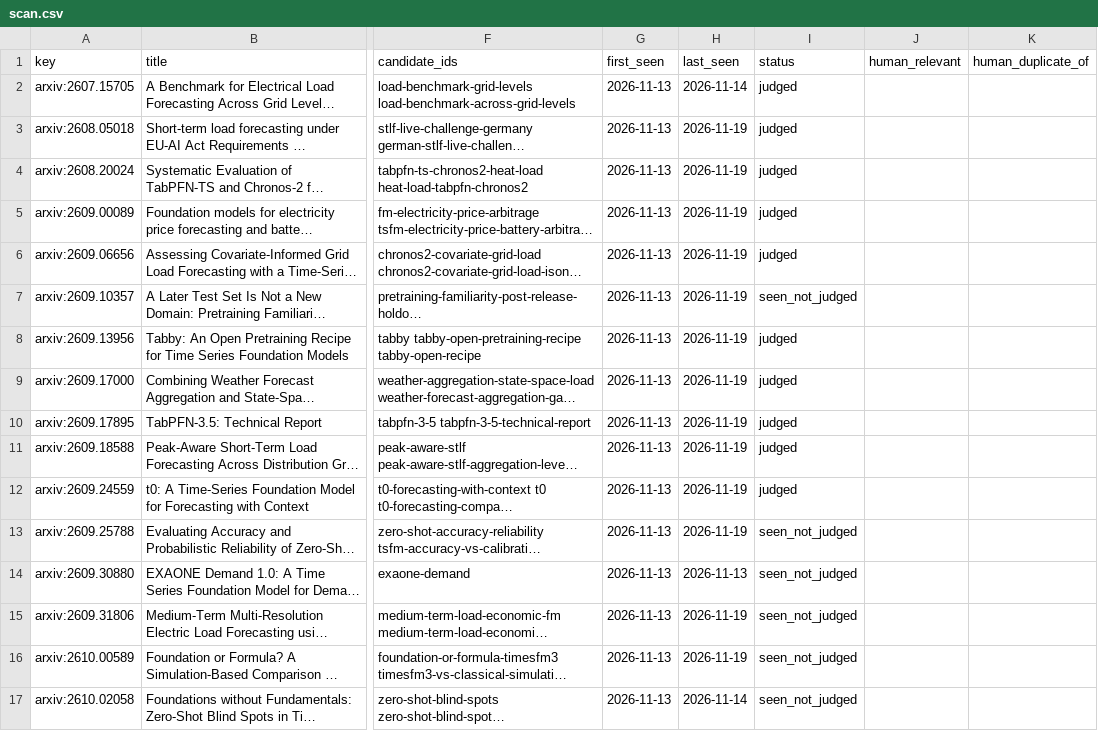
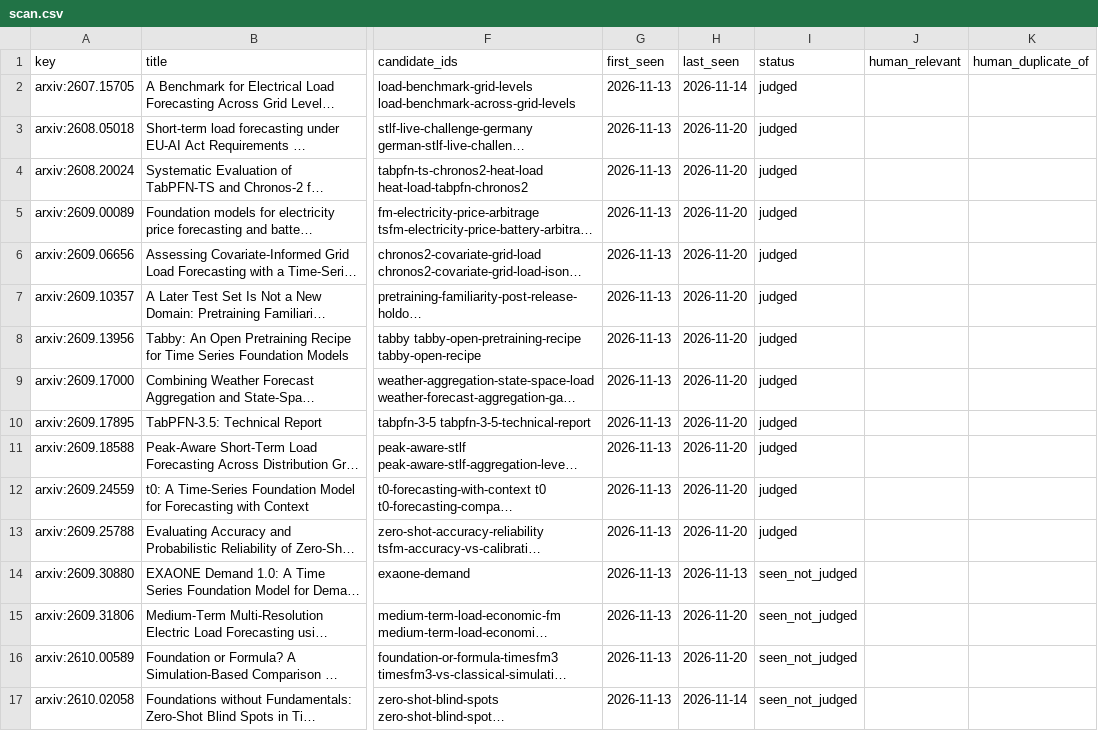
Before and after one commit to shlyakh/load-bearing, a CSV file: reviews/scan.csv, drawn as a sheet; only a part is shown, gaps mark what is left out; long unchanged cells end in …; the diff covers the shown part only; the diff names each change by its address in the sheet, - before the commit and + after, or states it on an @@ line.

```diff
--- a/reviews/scan.csv
+++ b/reviews/scan.csv
-H3:H13 (last_seen): 2026-11-19
+H3:H13 (last_seen): 2026-11-20
-I7 (status): seen_not_judged
+I7 (status): judged
-I13 (status): seen_not_judged
+I13 (status): judged
-H15:H16 (last_seen): 2026-11-19
+H15:H16 (last_seen): 2026-11-20
```
Also changed, not shown: 44 edited cells elsewhere in this file, reviews/judge.csv, 24 other files.
